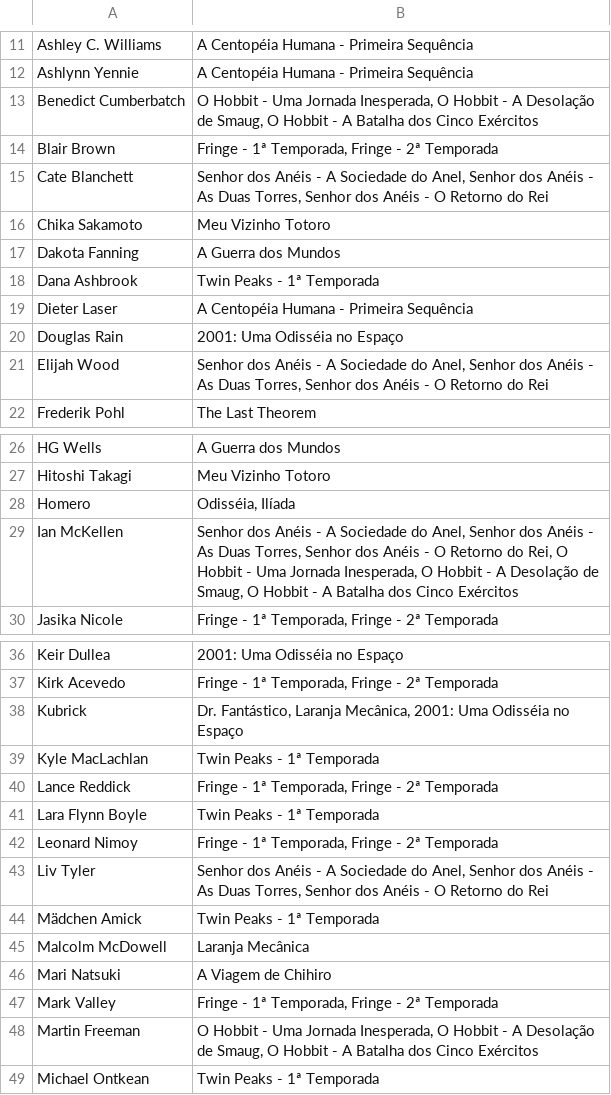
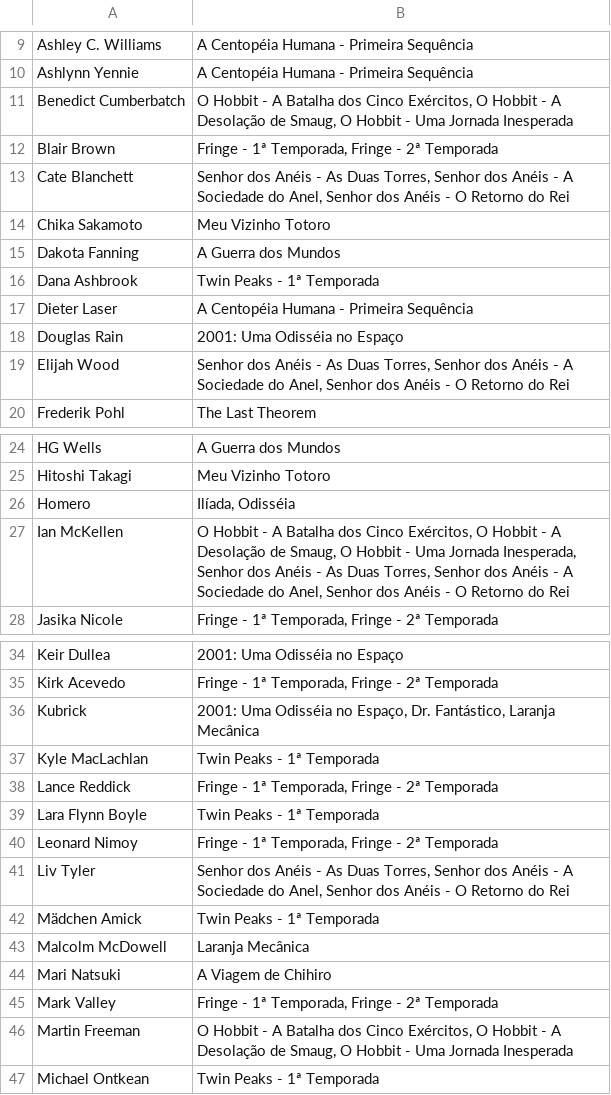
Before and after one commit to febane/Trab2Prog3, a CSV file: 2-porpessoa.csv, drawn as a sheet; only a part is shown, gaps mark what is left out; the diff covers the shown part only.

```diff
--- a/2-porpessoa.csv
+++ b/2-porpessoa.csv
@@ -12,5 +10,5 @@ Ashley C. Williams;A Centopéia Humana - Primeira Sequência
 Ashlynn Yennie;A Centopéia Humana - Primeira Sequência
-Benedict Cumberbatch;O Hobbit - Uma Jornada Inesperada, O Hobbit - A Desolação de Smaug, O Hobbit - A Batalha dos Cinco Exércitos
+Benedict Cumberbatch;O Hobbit - A Batalha dos Cinco Exércitos, O Hobbit - A Desolação de Smaug, O Hobbit - Uma Jornada Inesperada
 Blair Brown;Fringe - 1ª Temporada, Fringe - 2ª Temporada
-Cate Blanchett;Senhor dos Anéis - A Sociedade do Anel, Senhor dos Anéis - As Duas Torres, Senhor dos Anéis - O Retorno do Rei
+Cate Blanchett;Senhor dos Anéis - As Duas Torres, Senhor dos Anéis - A Sociedade do Anel, Senhor dos Anéis - O Retorno do Rei
 Chika Sakamoto;Meu Vizinho Totoro
@@ -20,3 +18,3 @@ Dieter Laser;A Centopéia Humana - Primeira Sequência
 Douglas Rain;2001: Uma Odisséia no Espaço
-Elijah Wood;Senhor dos Anéis - A Sociedade do Anel, Senhor dos Anéis - As Duas Torres, Senhor dos Anéis - O Retorno do Rei
+Elijah Wood;Senhor dos Anéis - As Duas Torres, Senhor dos Anéis - A Sociedade do Anel, Senhor dos Anéis - O Retorno do Rei
 Frederik Pohl;The Last Theorem
@@ -27,4 +25,4 @@ HG Wells;A Guerra dos Mundos
 Hitoshi Takagi;Meu Vizinho Totoro
-Homero;Odisséia, Ilíada
-Ian McKellen;Senhor dos Anéis - A Sociedade do Anel, Senhor dos Anéis - As Duas Torres, Senhor dos Anéis - O Retorno do Rei, O Hobbit - Uma Jornada Inesperada, O Hobbit - A Desolação de Smaug, O Hobbit - A Batalha dos Cinco Exércitos
+Homero;Ilíada, Odisséia
+Ian McKellen;O Hobbit - A Batalha dos Cinco Exércitos, O Hobbit - A Desolação de Smaug, O Hobbit - Uma Jornada Inesperada, Senhor dos Anéis - As Duas Torres, Senhor dos Anéis - A Sociedade do Anel, Senhor dos Anéis - O Retorno do Rei
 Jasika Nicole;Fringe - 1ª Temporada, Fringe - 2ª Temporada
@@ -37,3 +35,3 @@ Keir Dullea;2001: Uma Odisséia no Espaço
 Kirk Acevedo;Fringe - 1ª Temporada, Fringe - 2ª Temporada
-Kubrick;Dr. Fantástico, Laranja Mecânica, 2001: Uma Odisséia no Espaço
+Kubrick;2001: Uma Odisséia no Espaço, Dr. Fantástico, Laranja Mecânica
 Kyle MacLachlan;Twin Peaks - 1ª Temporada
@@ -42,3 +40,3 @@ Lara Flynn Boyle;Twin Peaks - 1ª Temporada
 Leonard Nimoy;Fringe - 1ª Temporada, Fringe - 2ª Temporada
-Liv Tyler;Senhor dos Anéis - A Sociedade do Anel, Senhor dos Anéis - As Duas Torres, Senhor dos Anéis - O Retorno do Rei
+Liv Tyler;Senhor dos Anéis - As Duas Torres, Senhor dos Anéis - A Sociedade do Anel, Senhor dos Anéis - O Retorno do Rei
 Mädchen Amick;Twin Peaks - 1ª Temporada
@@ -47,3 +45,3 @@ Mari Natsuki;A Viagem de Chihiro
 Mark Valley;Fringe - 1ª Temporada, Fringe - 2ª Temporada
-Martin Freeman;O Hobbit - Uma Jornada Inesperada, O Hobbit - A Desolação de Smaug, O Hobbit - A Batalha dos Cinco Exércitos
+Martin Freeman;O Hobbit - A Batalha dos Cinco Exércitos, O Hobbit - A Desolação de Smaug, O Hobbit - Uma Jornada Inesperada
 Michael Ontkean;Twin Peaks - 1ª Temporada
```
Also changed, not shown: 6 removed rows and 6 edited cells elsewhere in this file, 2 other files.
